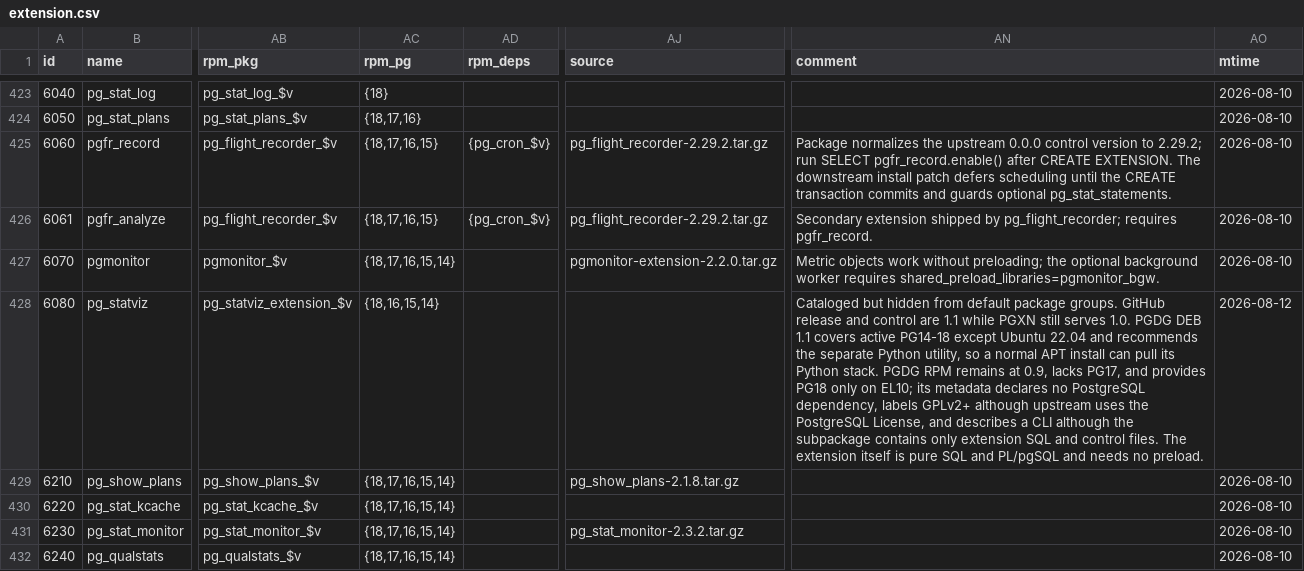
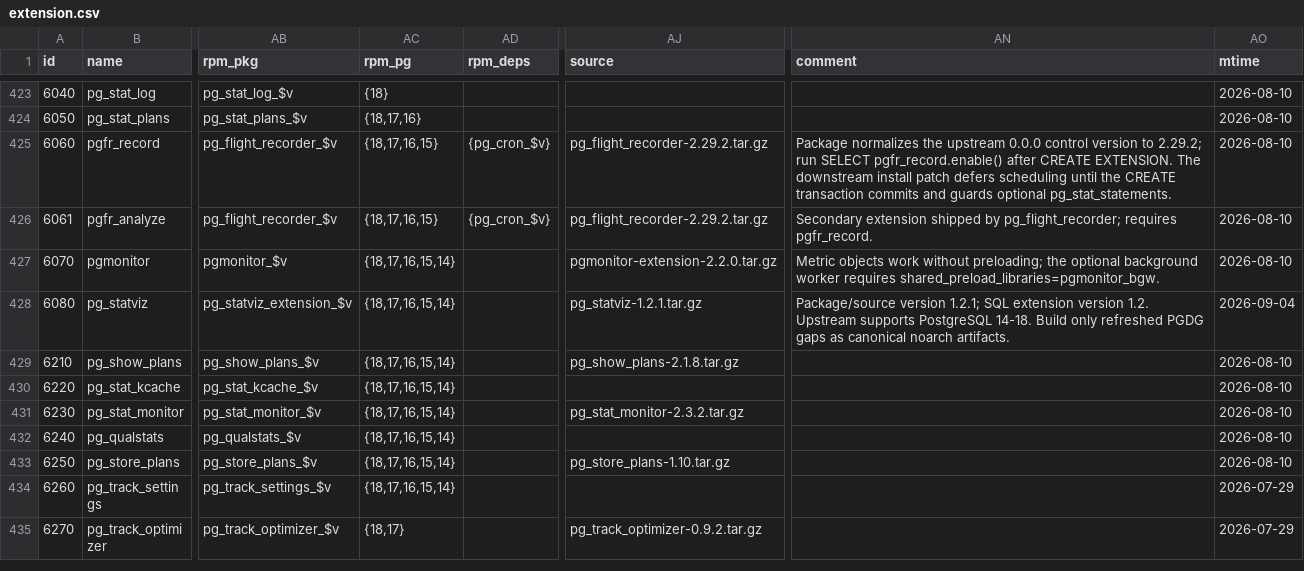
Before and after one commit to pgsty/pgext, a CSV file: db/extension.csv, drawn as a sheet; only a part is shown, gaps mark what is left out; the shorter side is filled out with more unchanged rows; the diff names each change by its address in the sheet, - before the commit and + after, or states it on an @@ line.

Commit message:
fix pg_statviz gap metadata

```diff
--- a/db/extension.csv
+++ b/db/extension.csv
-AC428 (rpm_pg): {18,16,15,14}
+AC428 (rpm_pg): {18,17,16,15,14}
-AJ428 (source): (empty)
+AJ428 (source): pg_statviz-1.2.1.tar.gz
-AN428 (comment): Cataloged but hidden from default package groups. GitHub release and control are 1.1 while PGXN still serves 1.0. PGDG DEB 1.1 covers active PG14-18 except Ubuntu 22.04 and recommends the separate Python utility, so a normal APT install can pull its Python stack. PGDG RPM remains at 0.9, lacks PG17, and provides PG18 only on EL10; its metadata declares no PostgreSQL dependency, labels GPLv2+ although upstream uses the PostgreSQL License, and describes a CLI although the subpackage contains only extension SQL and control files. The extension itself is pure SQL and PL/pgSQL and needs no preload.
+AN428 (comment): Package/source version 1.2.1; SQL extension version 1.2. Upstream supports PostgreSQL 14-18. Build only refreshed PGDG gaps as canonical noarch artifacts.
-AO428 (mtime): 2026-08-12
+AO428 (mtime): 2026-09-04
```
